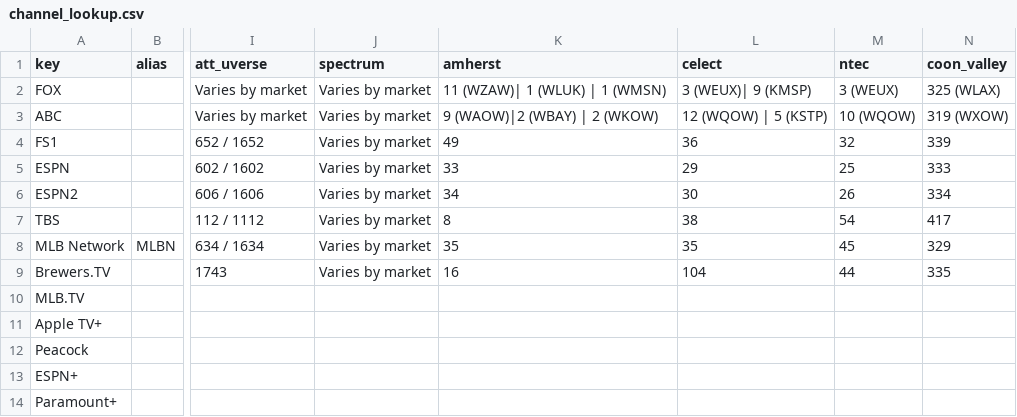
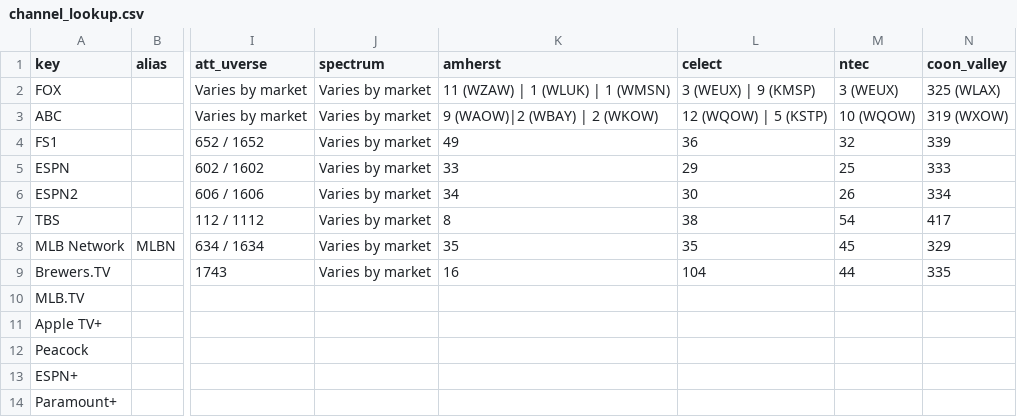
Before and after one commit to rptetzloff/AreTheBrewersOnTV, a CSV file: data/channel_lookup.csv, drawn as a sheet; only a part is shown, gaps mark what is left out; the diff names each change by its address in the sheet, - before the commit and + after, or states it on an @@ line.

```diff
--- a/data/channel_lookup.csv
+++ b/data/channel_lookup.csv
-K2 (amherst): 11 (WZAW)| 1 (WLUK) | 1 (WMSN)
+K2 (amherst): 11 (WZAW) | 1 (WLUK) | 1 (WMSN)
-L2 (celect): 3 (WEUX)| 9 (KMSP)
+L2 (celect): 3 (WEUX) | 9 (KMSP)
```
Also changed, not shown: data/provider_lookup.csv.
